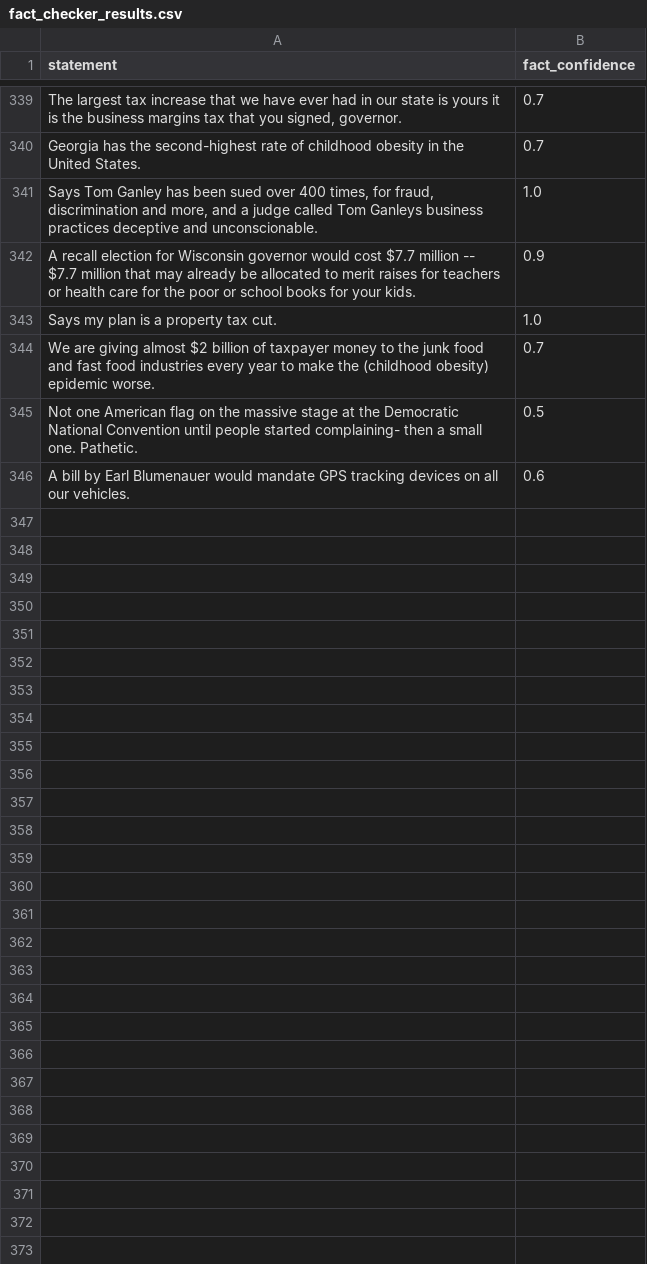
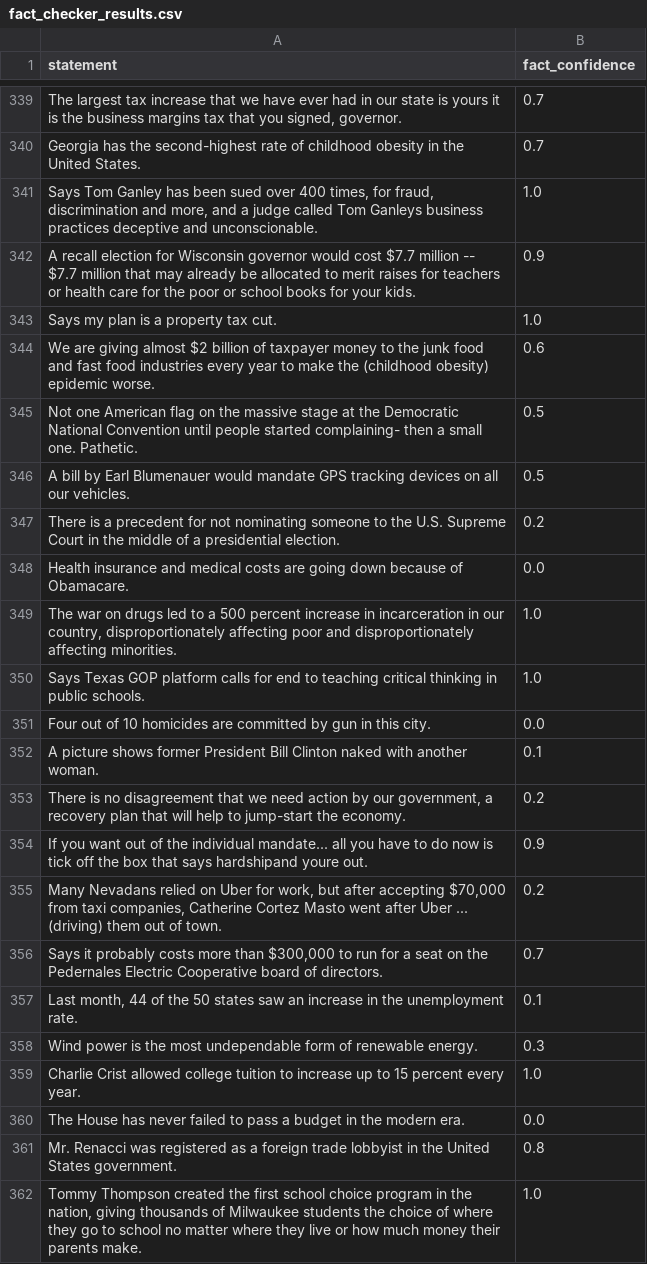
Before and after one commit to Tohoangminhtien/Thesis, a CSV file: results/fact_checker_results.csv, drawn as a sheet; only a part is shown, gaps mark what is left out; the diff covers the shown part only.

Commit message:
Update lastest result

```diff
--- a/results/fact_checker_results.csv
+++ b/results/fact_checker_results.csv
@@ -343,4 +343,20 @@ A recall election for Wisconsin governor would cost $7.7 million -- $7.7 million
 Says my plan is a property tax cut.,1.0
-We are giving almost $2 billion of taxpayer money to the junk food and fast food industries every year to make the (childhood obesity) epidemic worse.,0.7
+We are giving almost $2 billion of taxpayer money to the junk food and fast food industries every year to make the (childhood obesity) epidemic worse.,0.6
 Not one American flag on the massive stage at the Democratic National Convention until people started complaining- then a small one. Pathetic.,0.5
-A bill by Earl Blumenauer would mandate GPS tracking devices on all our vehicles.,0.6
+A bill by Earl Blumenauer would mandate GPS tracking devices on all our vehicles.,0.5
+There is a precedent for not nominating someone to the U.S. Supreme Court in the middle of a presidential election.,0.2
+Health insurance and medical costs are going down because of Obamacare.,0.0
+"The war on drugs led to a 500 percent increase in incarceration in our country, disproportionately affecting poor and disproportionately affecting minorities.",1.0
+Says Texas GOP platform calls for end to teaching critical thinking in public schools.,1.0
+Four out of 10 homicides are committed by gun in this city.,0.0
+A picture shows former President Bill Clinton naked with another woman.,0.1
+"There is no disagreement that we need action by our government, a recovery plan that will help to jump-start the economy.",0.2
+If you want out of the individual mandate... all you have to do now is tick off the box that says hardshipand youre out.,0.9
+"Many Nevadans relied on Uber for work, but after accepting $70,000 from taxi companies, Catherine Cortez Masto went after Uber ... (driving) them out of town.",0.2
+"Says it probably costs more than $300,000 to run for a seat on the Pedernales Electric Cooperative board of directors.",0.7
+"Last month, 44 of the 50 states saw an increase in the unemployment rate.",0.1
+Wind power is the most undependable form of renewable energy.,0.3
+Charlie Crist allowed college tuition to increase up to 15 percent every year.,1.0
+The House has never failed to pass a budget in the modern era.,0.0
+Mr. Renacci was registered as a foreign trade lobbyist in the United States government.,0.8
+"Tommy Thompson created the first school choice program in the nation, giving thousands of Milwaukee students the choice of where they go to school no matter where they live or how much money their parents make.",1.0
```
Also changed, not shown: 18 added rows elsewhere in this file.
